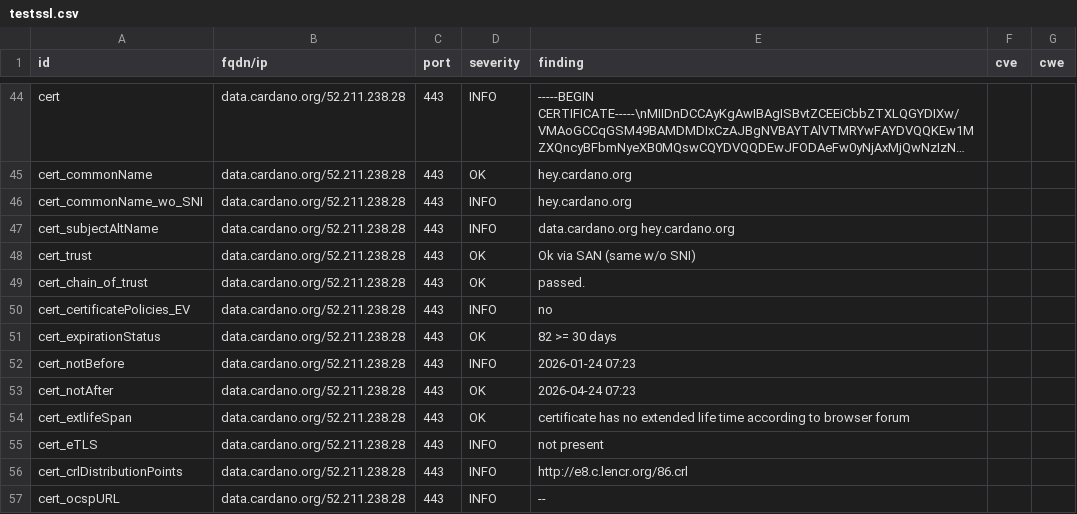
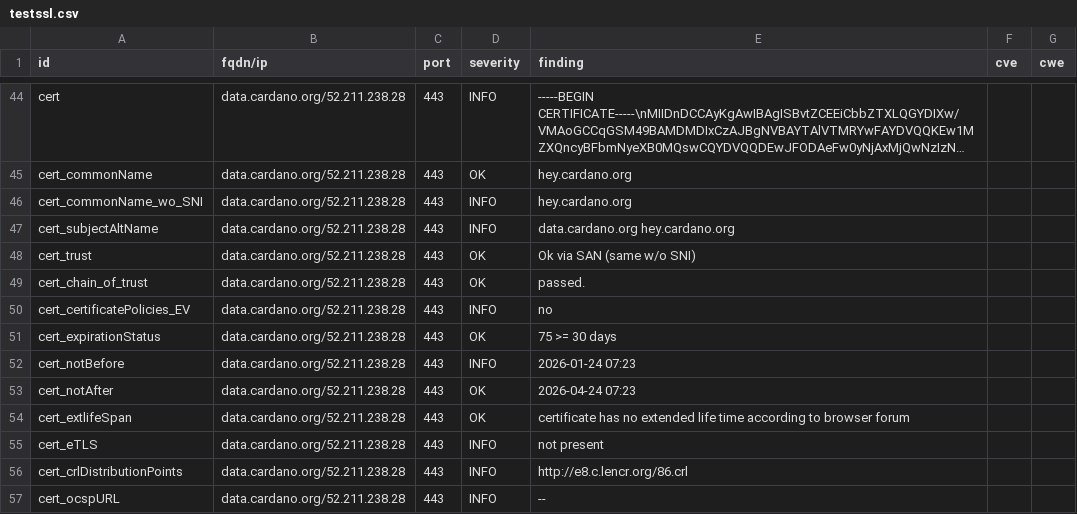
Before and after one commit to gufmar/dashlord, a CSV file: results/aHR0cHM6Ly9kYXRhLmNhcmRhbm8ub3Jn/testssl.csv, drawn as a sheet; only a part is shown, gaps mark what is left out; long unchanged cells end in ….

```diff
--- a/results/aHR0cHM6Ly9kYXRhLmNhcmRhbm8ub3Jn/testssl.csv
+++ b/results/aHR0cHM6Ly9kYXRhLmNhcmRhbm8ub3Jn/testssl.csv
@@ -50,3 +50,3 @@
 "cert_certificatePolicies_EV","data.cardano.org/52.211.238.28","443","INFO","no","",""
-"cert_expirationStatus","data.cardano.org/52.211.238.28","443","OK","82 >= 30 days","",""
+"cert_expirationStatus","data.cardano.org/52.211.238.28","443","OK","75 >= 30 days","",""
 "cert_notBefore","data.cardano.org/52.211.238.28","443","INFO","2026-01-24 07:23","",""
```
Also changed, not shown: 9 other files.
